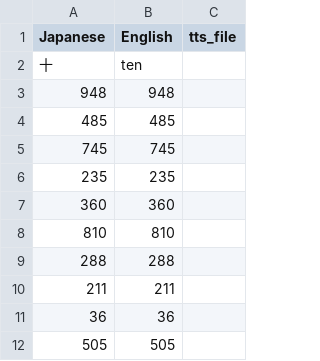
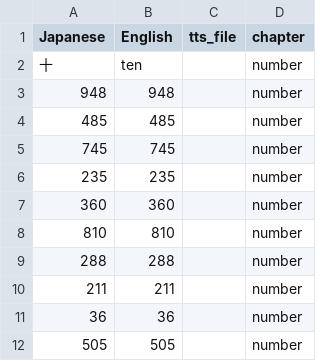
Before and after one commit to Frooob/japanese_listening, a CSV file: input_sentences/numbers.csv, drawn as a sheet; only a part is shown; the diff names each change by its address in the sheet, - before the commit and + after, or states it on an @@ line.

```diff
--- a/input_sentences/numbers.csv
+++ b/input_sentences/numbers.csv
+column D (chapter), rows 2-12: all number
```
Also changed, not shown: input_sentences/genki.csv, input_sentences/times_translated.csv, 4 other files.
